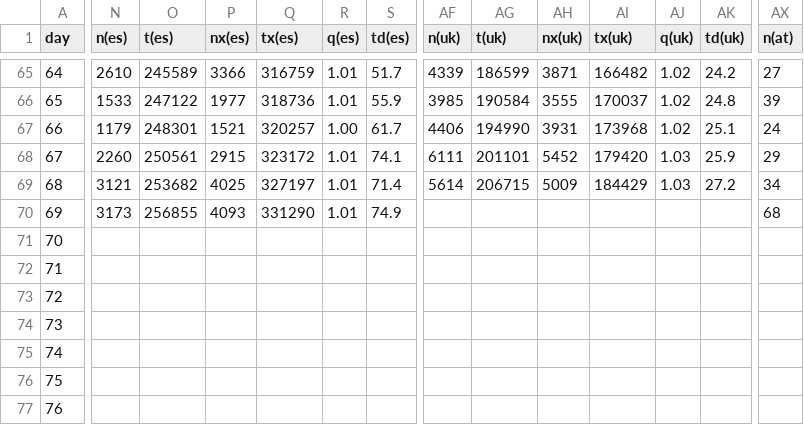
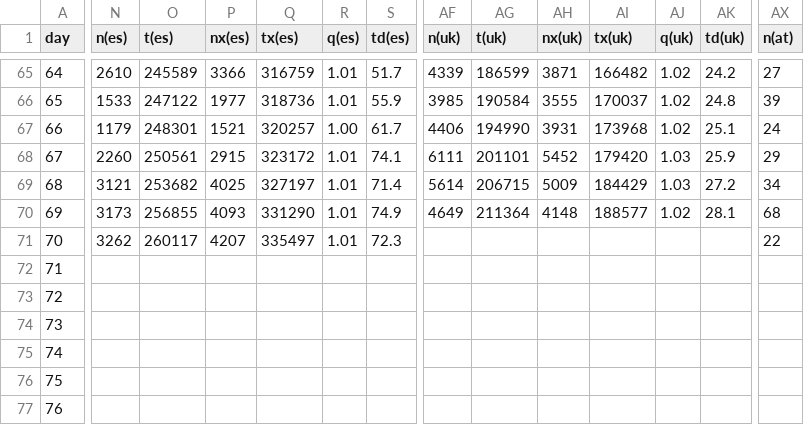
Before and after one commit to christophmoar/covid-19, a CSV file: dataset-01/covid19-normalized-noheader.CSV, drawn as a sheet; only a part is shown, gaps mark what is left out; the diff covers the shown part only; the diff names each change by its address in the sheet, - before the commit and + after, or states it on an @@ line.

Commit message:
data as of 18:00

```diff
--- a/dataset-01/covid19-normalized-noheader.CSV
+++ b/dataset-01/covid19-normalized-noheader.CSV
-AF70 (n(uk)): (empty)
+AF70 (n(uk)): 4649
-AG70 (t(uk)): (empty)
+AG70 (t(uk)): 211364
-AH70 (nx(uk)): (empty)
+AH70 (nx(uk)): 4148
-AI70 (tx(uk)): (empty)
+AI70 (tx(uk)): 188577
-AJ70 (q(uk)): (empty)
+AJ70 (q(uk)): 1.02
-AK70 (td(uk)): (empty)
+AK70 (td(uk)): 28.1
-N71 (n(es)): (empty)
+N71 (n(es)): 3262
-O71 (t(es)): (empty)
+O71 (t(es)): 260117
-P71 (nx(es)): (empty)
+P71 (nx(es)): 4207
-Q71 (tx(es)): (empty)
+Q71 (tx(es)): 335497
-R71 (q(es)): (empty)
+R71 (q(es)): 1.01
-S71 (td(es)): (empty)
+S71 (td(es)): 72.3
-AX71 (n(at)): (empty)
+AX71 (n(at)): 22
```
Also changed, not shown: 29 edited cells elsewhere in this file, dataset-01/covid19-normalized-timeseries.CSV, dataset-01/covid19-normalized.CSV, 4 other files.
